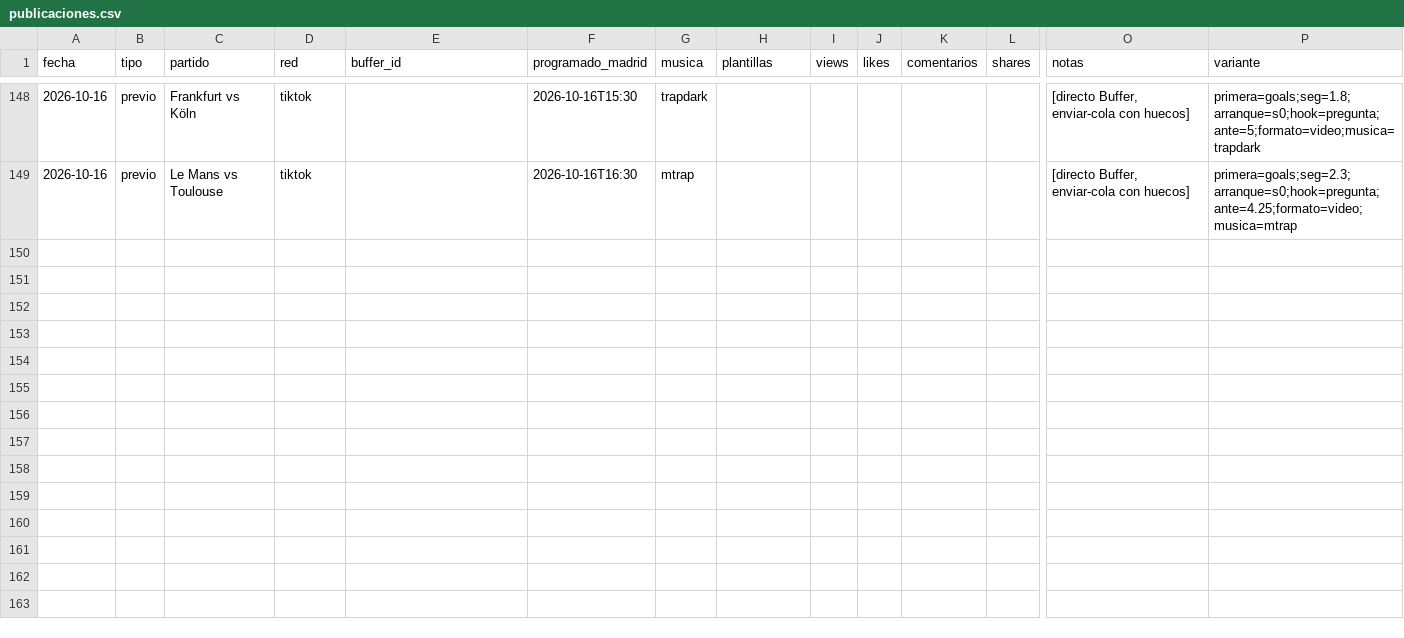
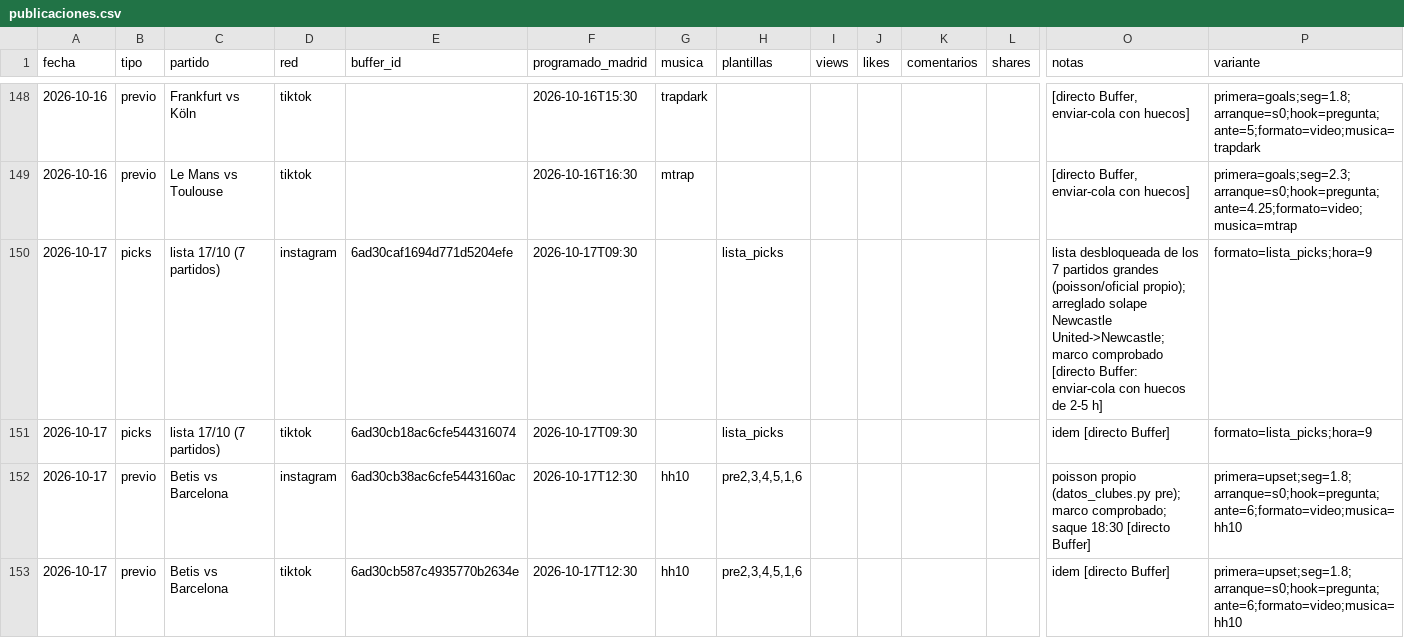
Before and after one commit to oundialae-debug/Live, a CSV file: redes/publicaciones.csv, drawn as a sheet; only a part is shown, gaps mark what is left out; rows hold the shown columns only; the diff covers the shown part only; the diff names each change by its address in the sheet, - before the commit and + after, or states it on an @@ line.

```diff
--- a/redes/publicaciones.csv
+++ b/redes/publicaciones.csv
+row 150: 2026-10-17 | picks | lista 17/10 (7 partidos) | instagram | 6ad30caf1694d771d5204efe | 2026-10-17T09:30 |  | lista_picks |  |  |  |  | lista desbloqueada de los 7 partidos grandes (poisson/oficial propio); arreglado solape Newcastle United->Newcastle; marco comprobado [directo Buffer: enviar-cola con huecos de 2-5 h] | formato=lista_picks;hora=9
+row 151: 2026-10-17 | picks | lista 17/10 (7 partidos) | tiktok | 6ad30cb18ac6cfe544316074 | 2026-10-17T09:30 |  | lista_picks |  |  |  |  | idem [directo Buffer] | formato=lista_picks;hora=9
+row 152: 2026-10-17 | previo | Betis vs Barcelona | instagram | 6ad30cb38ac6cfe5443160ac | 2026-10-17T12:30 | hh10 | pre2,3,4,5,1,6 |  |  |  |  | poisson propio (datos_clubes.py pre); marco comprobado; saque 18:30 [directo Buffer] | primera=upset;seg=1.8;arranque=s0;hook=pregunta;ante=6;formato=video;musica=hh10
+row 153: 2026-10-17 | previo | Betis vs Barcelona | tiktok | 6ad30cb587c4935770b2634e | 2026-10-17T12:30 | hh10 | pre2,3,4,5,1,6 |  |  |  |  | idem [directo Buffer] | primera=upset;seg=1.8;arranque=s0;hook=pregunta;ante=6;formato=video;musica=hh10
```
Also changed, not shown: 4 added rows elsewhere in this file, 3 other files.
